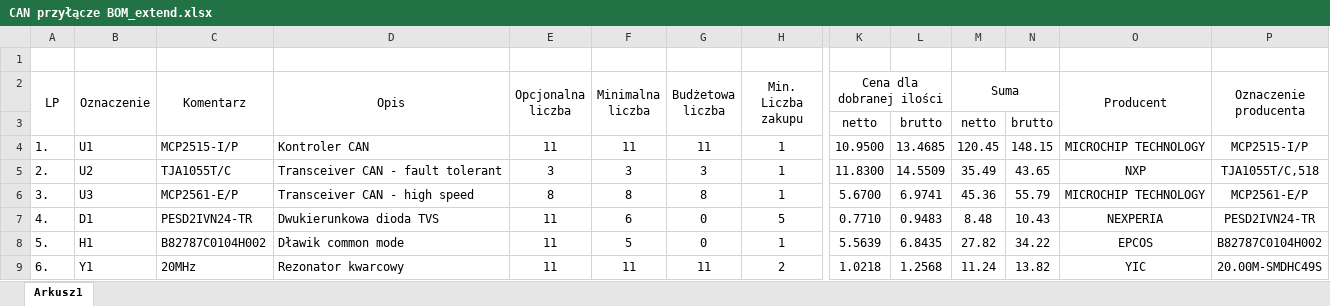
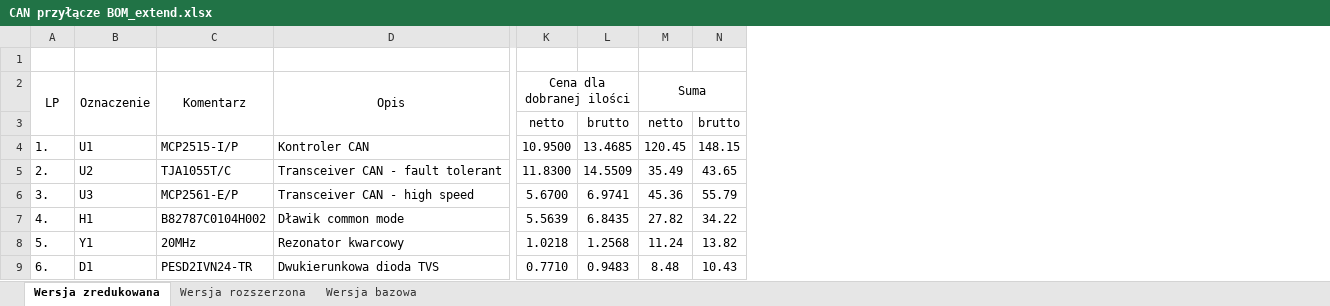
Before and after one commit to BlackHabanero/PKgr7Sieci, an Excel workbook: Projekty/CAN/CAN kosztorys/CAN przyłącze BOM_extend.xlsx, sheet Wersja zredukowana, drawn as a sheet; only a part is shown, gaps mark what is left out; values as stored, in another font and other column widths than the file's, no borders; removed rows and columns are numbered as before the commit, all else as after; the diff covers the shown part only; the diff names each change by its address in the sheet, - before the commit and + after, or states it on an @@ line.

```diff
--- a/Projekty/CAN/CAN kosztorys/CAN przyłącze BOM_extend.xlsx (sheet Wersja zredukowana)
+++ b/Projekty/CAN/CAN kosztorys/CAN przyłącze BOM_extend.xlsx (sheet Wersja zredukowana)
-sheet tab: Arkusz1
+sheet tab: Wersja zredukowana
+sheet tab: Wersja rozszerzona
+sheet tab: Wersja bazowa
@@ column E (Opcjonalna liczba) hidden, rows 4-9: 11 | 3 | 8 | 11 | 11 | 11 @@
@@ column F (Minimalna liczba) hidden, rows 4-9: 11 | 3 | 8 | 6 | 5 | 11 @@
@@ column G (Budżetowa liczba) hidden, rows 4-9: 11 | 3 | 8 | 0 | 0 | 11 @@
@@ column H (Min. Liczba zakupu) hidden, rows 4-9: 1 | 1 | 1 | 5 | 1 | 2 @@
@@ column O (Producent) hidden, rows 4-9: MICROCHIP TECHNOLOGY | NXP | MICROCHIP TECHNOLOGY | NEXPERIA | EPCOS | YIC @@
@@ column P (Oznaczenie producenta) hidden, rows 4-9: MCP2515-I/P | TJA1055T/C,518 | MCP2561-E/P | PESD2IVN24-TR | B82787C0104H002 | 20.00M-SMDHC49S @@
-B7 (Oznaczenie): D1
+B7 (Oznaczenie): H1
-C7 (Komentarz): PESD2IVN24-TR
+C7 (Komentarz): B82787C0104H002
-D7 (Opis): Dwukierunkowa dioda TVS
+D7 (Opis): Dławik common mode
-K7 (Cena dla dobranej ilości): 0.7710
+K7 (Cena dla dobranej ilości): 5.5639
-L7: 0.9483
+L7: 6.8435
-M7 (Suma): 8.48
+M7 (Suma): 27.82
-N7: 10.43
+N7: 34.22
-B8 (Oznaczenie): H1
+B8 (Oznaczenie): Y1
-C8 (Komentarz): B82787C0104H002
+C8 (Komentarz): 20MHz
-D8 (Opis): Dławik common mode
+D8 (Opis): Rezonator kwarcowy
-K8 (Cena dla dobranej ilości): 5.5639
+K8 (Cena dla dobranej ilości): 1.0218
-L8: 6.8435
+L8: 1.2568
-M8 (Suma): 27.82
+M8 (Suma): 11.24
-N8: 34.22
+N8: 13.82
-B9 (Oznaczenie): Y1
+B9 (Oznaczenie): D1
-C9 (Komentarz): 20MHz
+C9 (Komentarz): PESD2IVN24-TR
-D9 (Opis): Rezonator kwarcowy
+D9 (Opis): Dwukierunkowa dioda TVS
-K9 (Cena dla dobranej ilości): 1.0218
+K9 (Cena dla dobranej ilości): 0.7710
-L9: 1.2568
+L9: 0.9483
-M9 (Suma): 11.24
+M9 (Suma): 8.48
-N9: 13.82
+N9: 10.43
```
Also changed, not shown: 2 added rows, 1 removed row, 137 edited cells, cell formats and merged cells elsewhere in this sheet, formulas that keep their value, hidden cells, 3 other files.
